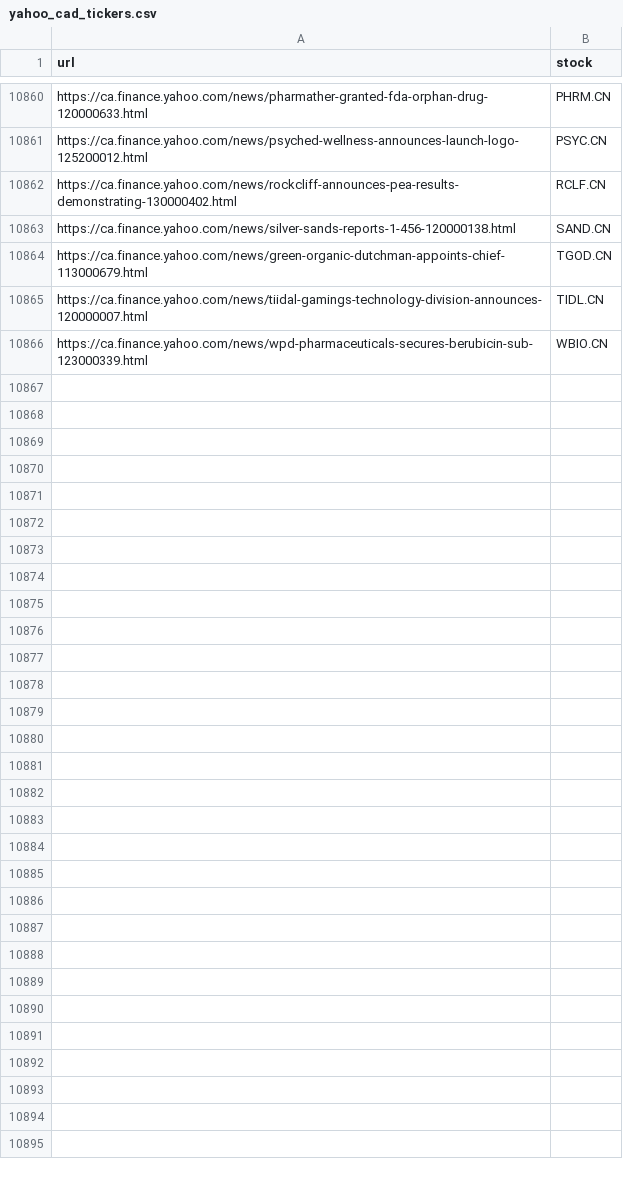
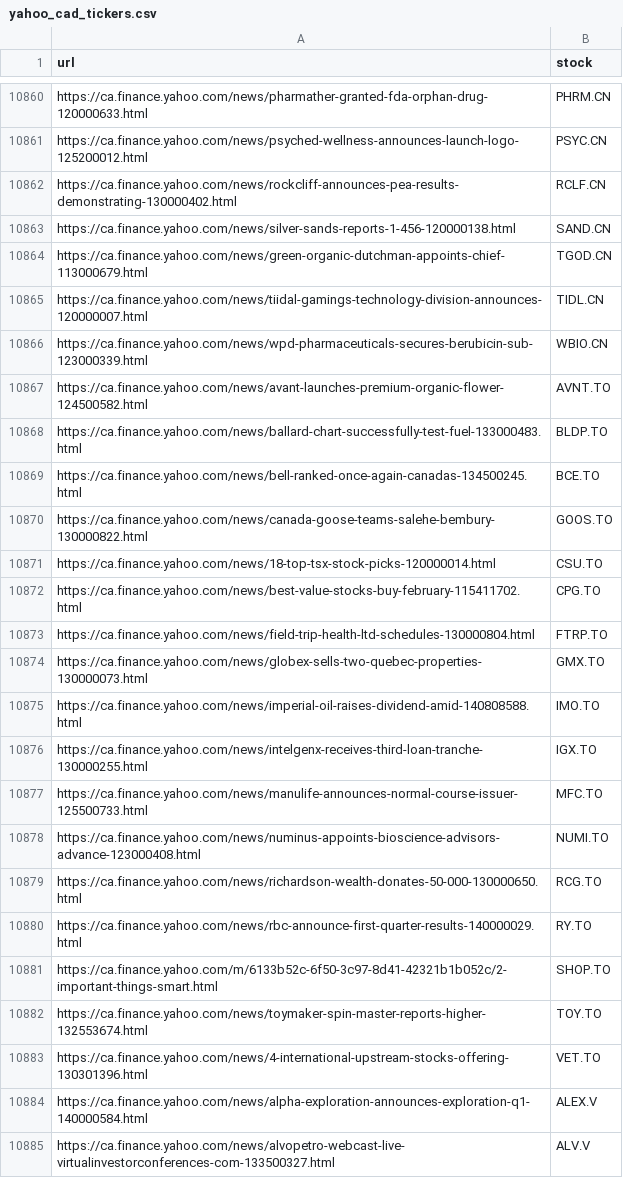
Before and after one commit to dli-invest/fin_news_nlp, a CSV file: data/yahoo_cad_tickers.csv, drawn as a sheet; only a part is shown, gaps mark what is left out; the diff covers the shown part only; the diff names each change by its address in the sheet, - before the commit and + after, or states it on an @@ line.

```diff
--- a/data/yahoo_cad_tickers.csv
+++ b/data/yahoo_cad_tickers.csv
+row 10867: https://ca.finance.yahoo.com/news/avant-launches-premium-organic-flower-124500582.html | AVNT.TO
+row 10868: https://ca.finance.yahoo.com/news/ballard-chart-successfully-test-fuel-133000483.html | BLDP.TO
+row 10869: https://ca.finance.yahoo.com/news/bell-ranked-once-again-canadas-134500245.html | BCE.TO
+row 10870: https://ca.finance.yahoo.com/news/canada-goose-teams-salehe-bembury-130000822.html | GOOS.TO
+row 10871: https://ca.finance.yahoo.com/news/18-top-tsx-stock-picks-120000014.html | CSU.TO
+row 10872: https://ca.finance.yahoo.com/news/best-value-stocks-buy-february-115411702.html | CPG.TO
+row 10873: https://ca.finance.yahoo.com/news/field-trip-health-ltd-schedules-130000804.html | FTRP.TO
+row 10874: https://ca.finance.yahoo.com/news/globex-sells-two-quebec-properties-130000073.html | GMX.TO
+row 10875: https://ca.finance.yahoo.com/news/imperial-oil-raises-dividend-amid-140808588.html | IMO.TO
+row 10876: https://ca.finance.yahoo.com/news/intelgenx-receives-third-loan-tranche-130000255.html | IGX.TO
+row 10877: https://ca.finance.yahoo.com/news/manulife-announces-normal-course-issuer-125500733.html | MFC.TO
+row 10878: https://ca.finance.yahoo.com/news/numinus-appoints-bioscience-advisors-advance-123000408.html | NUMI.TO
+row 10879: https://ca.finance.yahoo.com/news/richardson-wealth-donates-50-000-130000650.html | RCG.TO
+row 10880: https://ca.finance.yahoo.com/news/rbc-announce-first-quarter-results-140000029.html | RY.TO
+row 10881: https://ca.finance.yahoo.com/m/6133b52c-6f50-3c97-8d41-42321b1b052c/2-important-things-smart.html | SHOP.TO
+row 10882: https://ca.finance.yahoo.com/news/toymaker-spin-master-reports-higher-132553674.html | TOY.TO
+row 10883: https://ca.finance.yahoo.com/news/4-international-upstream-stocks-offering-130301396.html | VET.TO
+row 10884: https://ca.finance.yahoo.com/news/alpha-exploration-announces-exploration-q1-140000584.html | ALEX.V
+row 10885: https://ca.finance.yahoo.com/news/alvopetro-webcast-live-virtualinvestorconferences-com-133500327.html | ALV.V
```
Also changed, not shown: 42 added rows elsewhere in this file.
